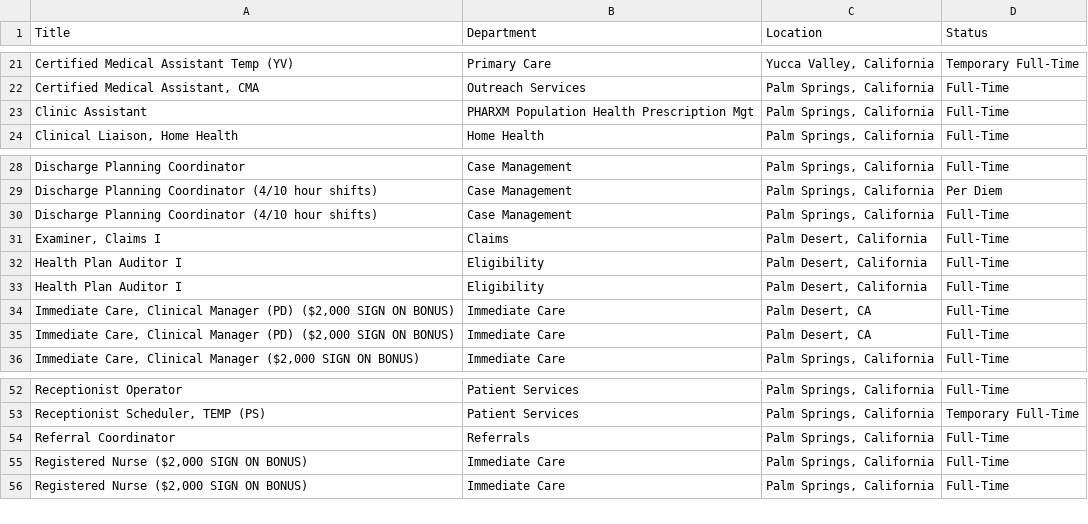
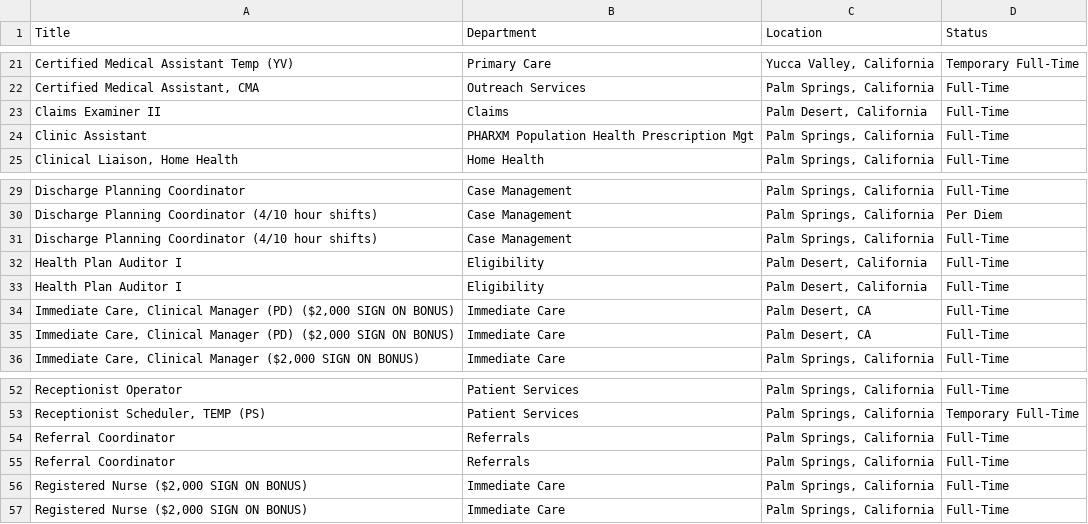
Before and after one commit to ryancheley/dohc_jobs, a CSV file: jobs.csv, drawn as a sheet; only a part is shown, gaps mark what is left out; removed rows and columns are numbered as before the commit, all else as after; the diff names each change by its address in the sheet, - before the commit and + after, or states it on an @@ line.

```diff
--- a/jobs.csv
+++ b/jobs.csv
+row 23: Claims Examiner II | Claims | Palm Desert, California | Full-Time
-row 31: Examiner, Claims I | Claims | Palm Desert, California | Full-Time
+row 54: Referral Coordinator | Referrals | Palm Springs, California | Full-Time
```
